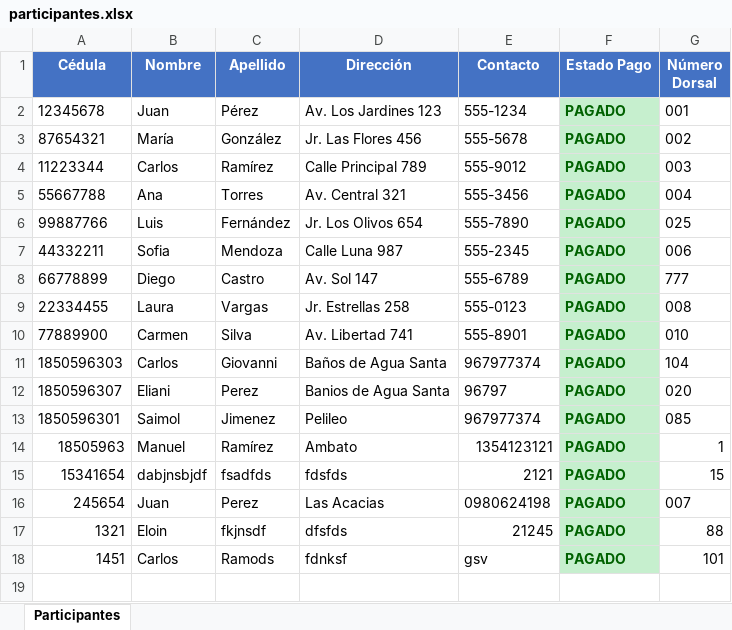
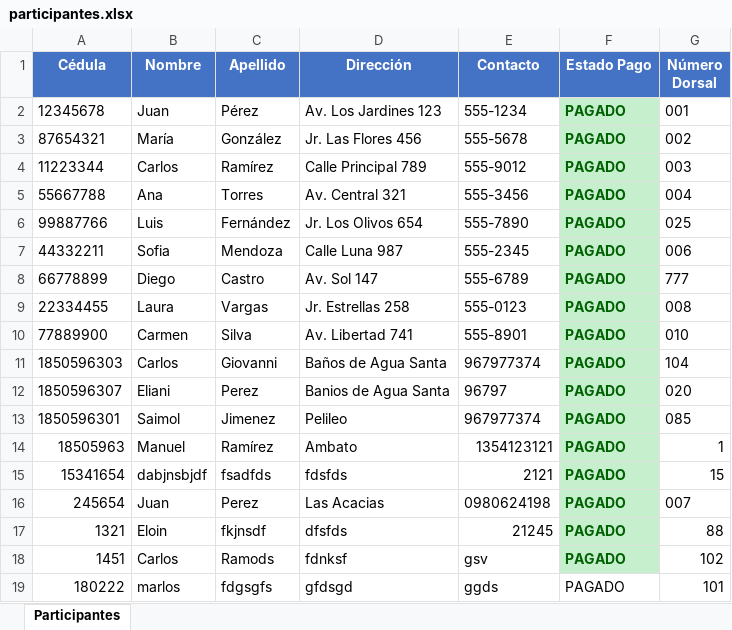
Before and after one commit to carlitosgiovanniramos/raceDetector, an Excel workbook: participantes.xlsx, sheet Participantes, drawn as a sheet; values as stored, in another font and other column widths than the file's, no borders; the diff names each change by its address in the sheet, - before the commit and + after, or states it on an @@ line.

```diff
--- a/participantes.xlsx (sheet Participantes)
+++ b/participantes.xlsx (sheet Participantes)
-G18 (Número Dorsal): 101
+G18 (Número Dorsal): 102
+row 19: 180222 | marlos | fdgsgfs | gfdsgd | ggds | PAGADO | 101
```
Also changed, not shown: registros_dorsales.xlsx, 5 other files.
